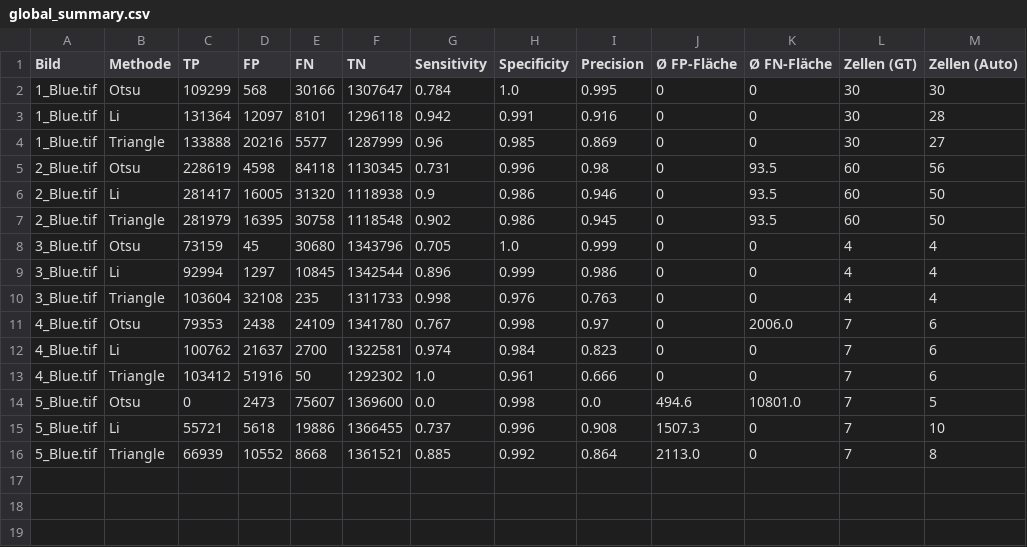
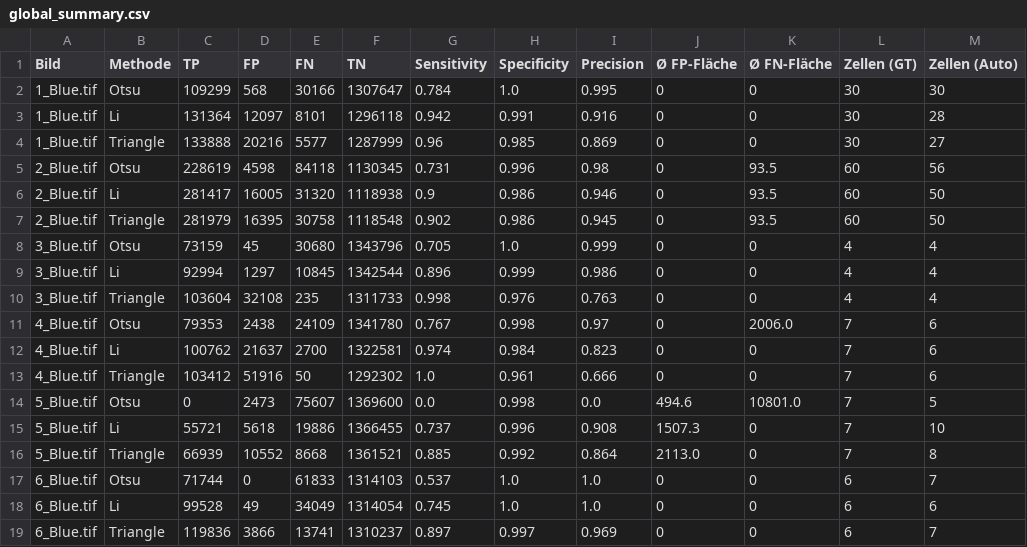
Before and after one commit to SilverPheonix/ML_Zellkern, a CSV file: output/global_summary.csv, drawn as a sheet.

```diff
--- a/output/global_summary.csv
+++ b/output/global_summary.csv
@@ -16 +16,4 @@ Bild,Methode,TP,FP,FN,TN,Sensitivity,Specificity,Precision,Ø FP-Fläche,Ø FN-F
 5_Blue.tif,Triangle,66939,10552,8668,1361521,0.885,0.992,0.864,2113.0,0,7,8
+6_Blue.tif,Otsu,71744,0,61833,1314103,0.537,1.0,1.0,0,0,6,7
+6_Blue.tif,Li,99528,49,34049,1314054,0.745,1.0,1.0,0,0,6,6
+6_Blue.tif,Triangle,119836,3866,13741,1310237,0.897,0.997,0.969,0,0,6,7
```
Also changed, not shown: output/zellstats.csv, 4 other files.
